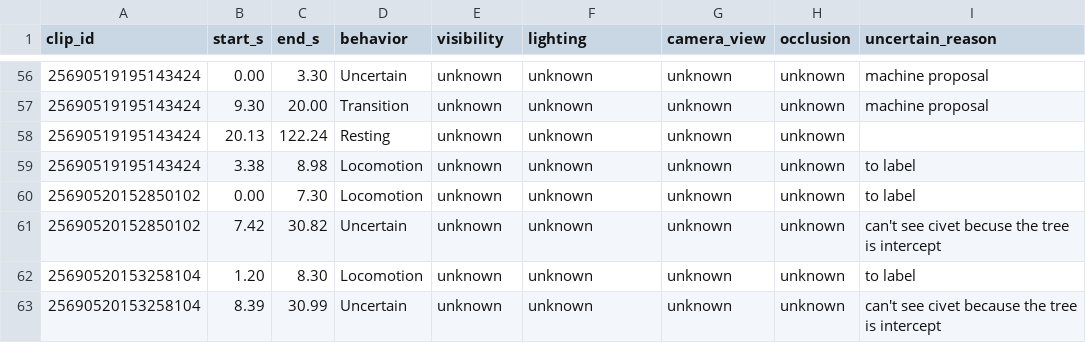
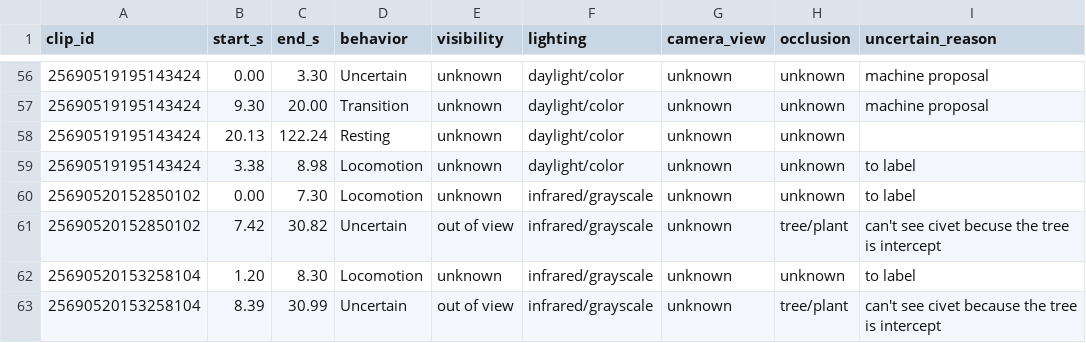
Before and after one commit to ChindanaiNaKub/civet-behavior-detection, a CSV file: data/annotations.csv, drawn as a sheet; only a part is shown, gaps mark what is left out; the diff covers the shown part only; the diff names each change by its address in the sheet, - before the commit and + after, or states it on an @@ line.

```diff
--- a/data/annotations.csv
+++ b/data/annotations.csv
-F56:F59 (lighting): unknown
+F56:F59 (lighting): daylight/color
-F60:F63 (lighting): unknown
+F60:F63 (lighting): infrared/grayscale
-E61 (visibility): unknown
+E61 (visibility): out of view
-H61 (occlusion): unknown
+H61 (occlusion): tree/plant
-E63 (visibility): unknown
+E63 (visibility): out of view
-H63 (occlusion): unknown
+H63 (occlusion): tree/plant
```
Also changed, not shown: 59 edited cells elsewhere in this file, 2 other files.
